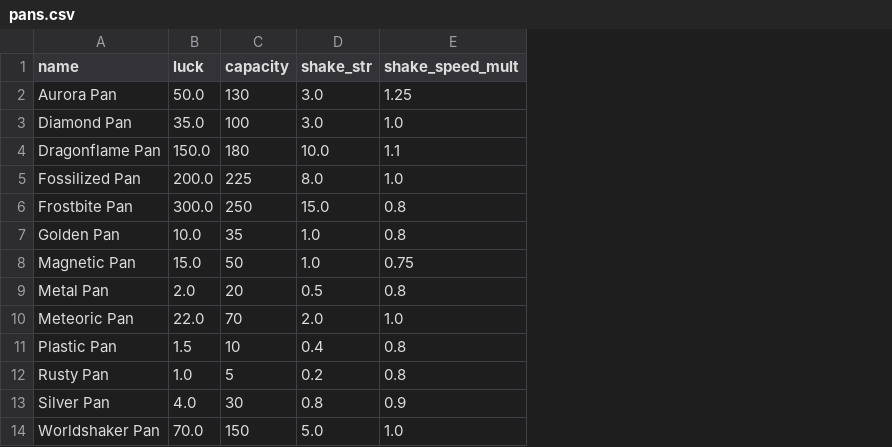
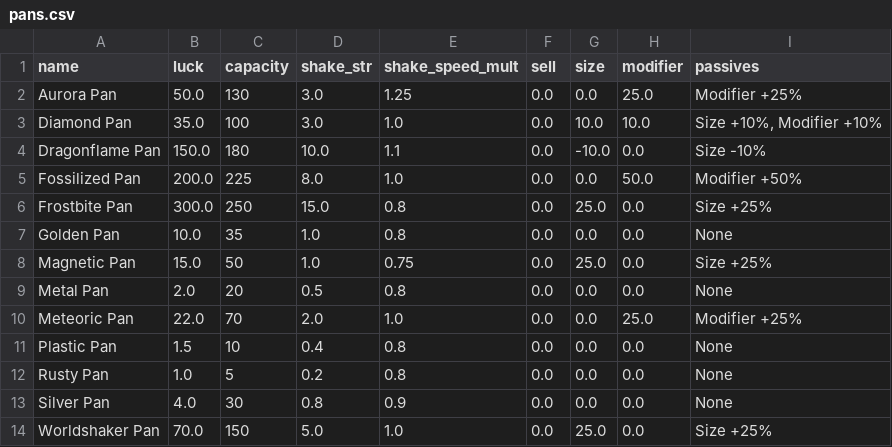
Before and after one commit to PureIsntHere/prospecting_build_planner, a CSV file: pans.csv, drawn as a sheet; the diff names each change by its address in the sheet, - before the commit and + after, or states it on an @@ line.

Commit message:
Properly Track pan passives and fix games weird formatting of % Based values. Should be more accurate now.

```diff
--- a/pans.csv
+++ b/pans.csv
+column F (sell), rows 2-14: all 0.0
+column G (size), rows 2-14: 0.0 | 10.0 | -10.0 | 0.0 | 25.0 | 0.0 | 25.0 | 0.0 | 0.0 | 0.0 | 0.0 | 0.0 | 25.0
+column H (modifier), rows 2-14: 25.0 | 10.0 | 0.0 | 50.0 | 0.0 | 0.0 | 0.0 | 0.0 | 25.0 | 0.0 | 0.0 | 0.0 | 0.0
+column I (passives), rows 2-14: Modifier +25% | Size +10%, Modifier +10% | Size -10% | Modifier +50% | Size +25% | None | Size +25% | None | Modifier +25% | None | None | None | Size +25%
```
Also changed, not shown: 1 other file.
